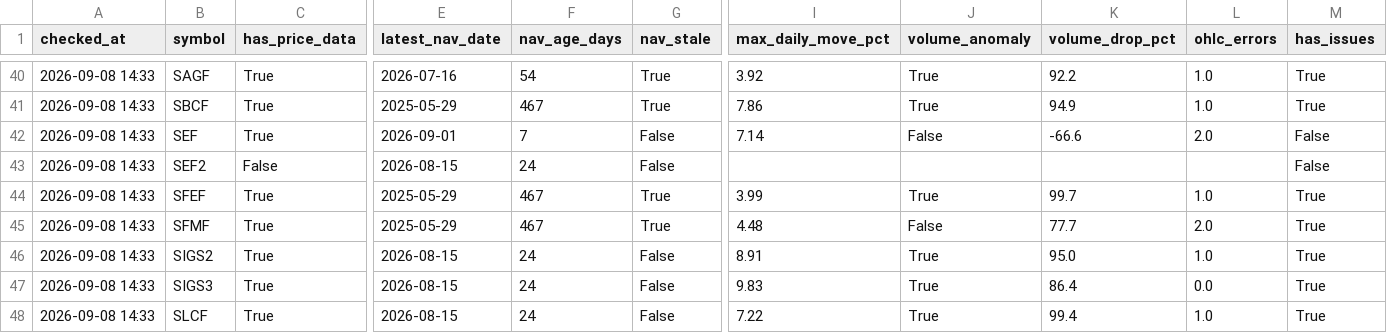
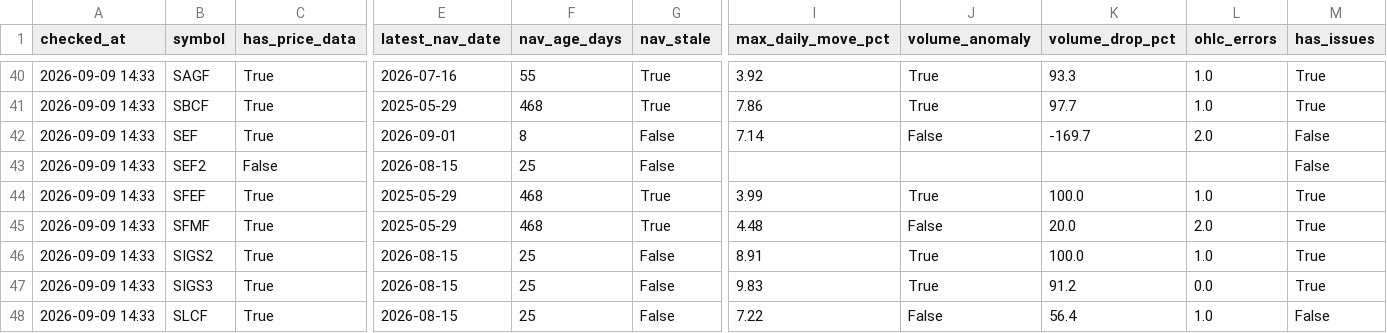
Before and after one commit to Uknowme-h/nepal-mf-quant, a CSV file: data/processed/mf_data_quality.csv, drawn as a sheet; only a part is shown, gaps mark what is left out; the diff covers the shown part only; the diff names each change by its address in the sheet, - before the commit and + after, or states it on an @@ line.

```diff
--- a/data/processed/mf_data_quality.csv
+++ b/data/processed/mf_data_quality.csv
-A40:A48 (checked_at): 2026-09-08 14:33
+A40:A48 (checked_at): 2026-09-09 14:33
-F40 (nav_age_days): 54
+F40 (nav_age_days): 55
-K40 (volume_drop_pct): 92.2
+K40 (volume_drop_pct): 93.3
-F41 (nav_age_days): 467
+F41 (nav_age_days): 468
-K41 (volume_drop_pct): 94.9
+K41 (volume_drop_pct): 97.7
-F42 (nav_age_days): 7
+F42 (nav_age_days): 8
-K42 (volume_drop_pct): -66.6
+K42 (volume_drop_pct): -169.7
-F43 (nav_age_days): 24
+F43 (nav_age_days): 25
-F44:F45 (nav_age_days): 467
+F44:F45 (nav_age_days): 468
-K44 (volume_drop_pct): 99.7
+K44 (volume_drop_pct): 100.0
-K45 (volume_drop_pct): 77.7
+K45 (volume_drop_pct): 20.0
-F46:F48 (nav_age_days): 24
+F46:F48 (nav_age_days): 25
-K46 (volume_drop_pct): 95.0
+K46 (volume_drop_pct): 100.0
-K47 (volume_drop_pct): 86.4
+K47 (volume_drop_pct): 91.2
-J48 (volume_anomaly): True
+J48 (volume_anomaly): False
-K48 (volume_drop_pct): 99.4
+K48 (volume_drop_pct): 56.4
-M48 (has_issues): True
+M48 (has_issues): False
```
Also changed, not shown: 122 edited cells elsewhere in this file, data/processed/mf_daily_snapshot.csv, data/processed/mf_decision_table.csv, 8 other files.
